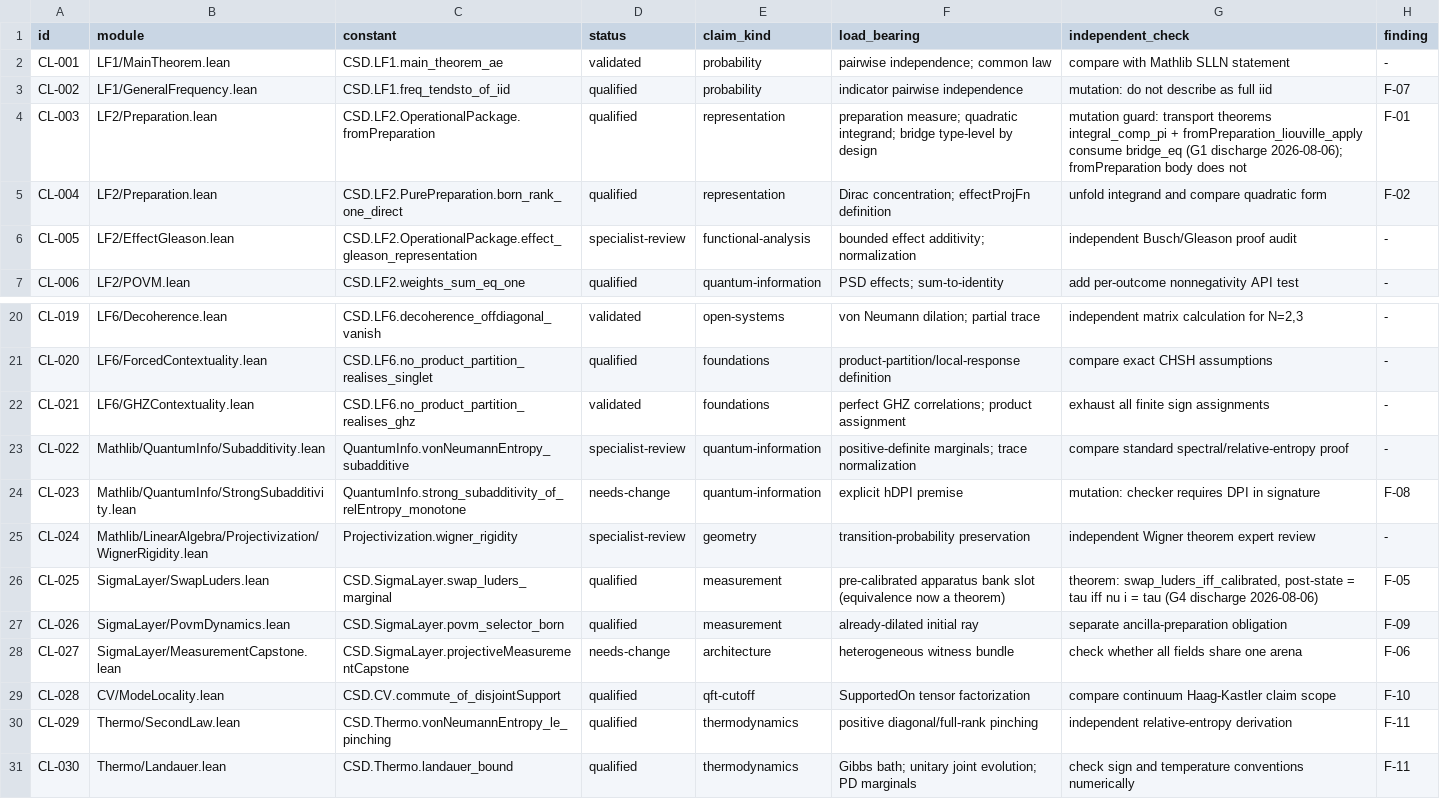
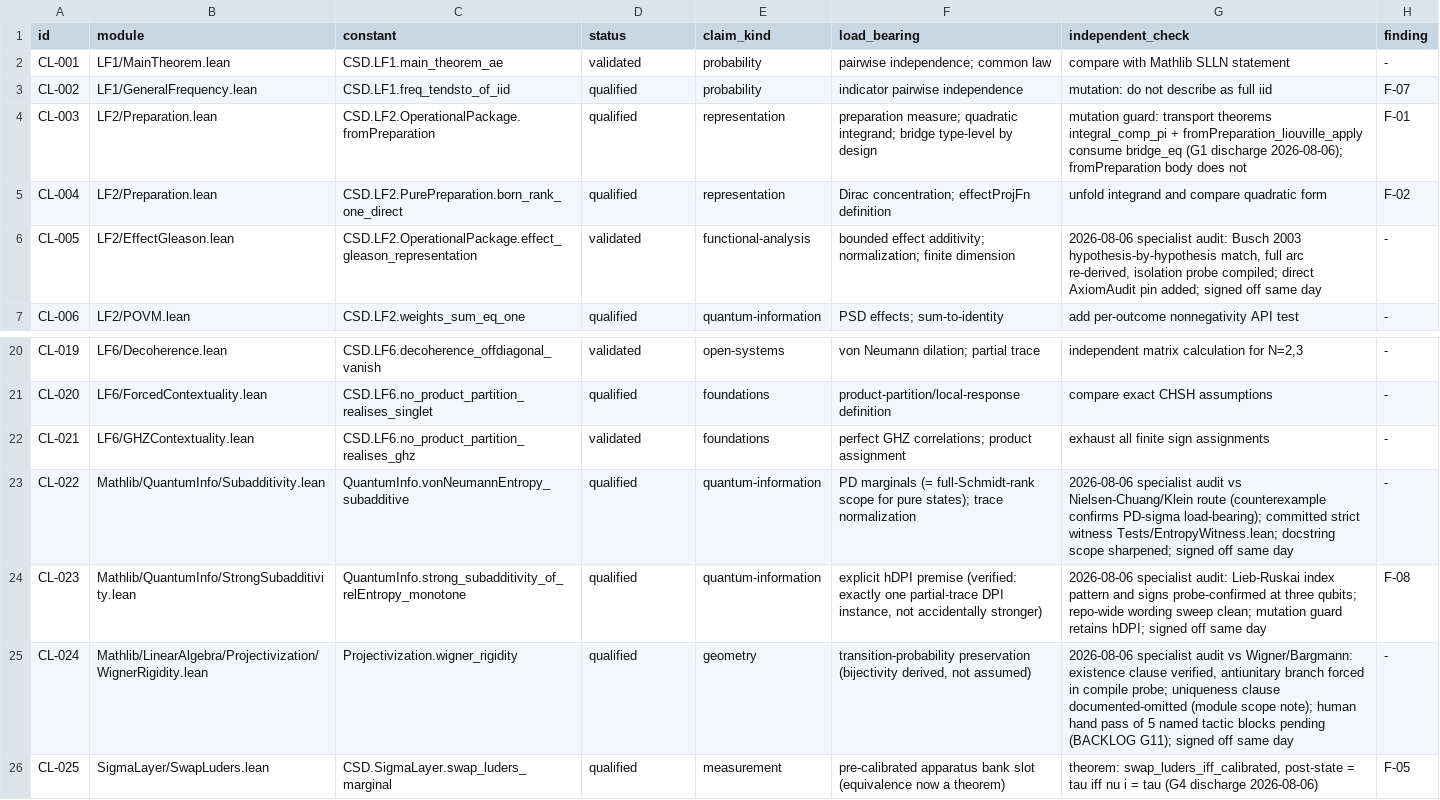
Before and after one commit to zblore/csd-lean4, a TSV file: specs/validation-claims.tsv, drawn as a sheet; only a part is shown, gaps mark what is left out; the shorter side is filled out with more unchanged rows.

```diff
--- a/specs/validation-claims.tsv
+++ b/specs/validation-claims.tsv
@@ -5,3 +5,3 @@ CL-003	LF2/Preparation.lean	CSD.LF2.OperationalPackage.fromPreparation	qualified
 CL-004	LF2/Preparation.lean	CSD.LF2.PurePreparation.born_rank_one_direct	qualified	representation	Dirac concentration; effectProjFn definition	unfold integrand and compare quadratic form	F-02
-CL-005	LF2/EffectGleason.lean	CSD.LF2.OperationalPackage.effect_gleason_representation	specialist-review	functional-analysis	bounded effect additivity; normalization	independent Busch/Gleason proof audit	-
+CL-005	LF2/EffectGleason.lean	CSD.LF2.OperationalPackage.effect_gleason_representation	validated	functional-analysis	bounded effect additivity; normalization; finite dimension	2026-08-06 specialist audit: Busch 2003 hypothesis-by-hypothesis match, full arc re-derived, isolation probe compiled; direct AxiomAudit pin added; signed off same day	-
 CL-006	LF2/POVM.lean	CSD.LF2.weights_sum_eq_one	qualified	quantum-information	PSD effects; sum-to-identity	add per-outcome nonnegativity API test	-
@@ -22,5 +22,5 @@ CL-020	LF6/ForcedContextuality.lean	CSD.LF6.no_product_partition_realises_single
 CL-021	LF6/GHZContextuality.lean	CSD.LF6.no_product_partition_realises_ghz	validated	foundations	perfect GHZ correlations; product assignment	exhaust all finite sign assignments	-
-CL-022	Mathlib/QuantumInfo/Subadditivity.lean	QuantumInfo.vonNeumannEntropy_subadditive	specialist-review	quantum-information	positive-definite marginals; trace normalization	compare standard spectral/relative-entropy proof	-
-CL-023	Mathlib/QuantumInfo/StrongSubadditivity.lean	QuantumInfo.strong_subadditivity_of_relEntropy_monotone	needs-change	quantum-information	explicit hDPI premise	mutation: checker requires DPI in signature	F-08
-CL-024	Mathlib/LinearAlgebra/Projectivization/WignerRigidity.lean	Projectivization.wigner_rigidity	specialist-review	geometry	transition-probability preservation	independent Wigner theorem expert review	-
+CL-022	Mathlib/QuantumInfo/Subadditivity.lean	QuantumInfo.vonNeumannEntropy_subadditive	qualified	quantum-information	PD marginals (= full-Schmidt-rank scope for pure states); trace normalization	2026-08-06 specialist audit vs Nielsen-Chuang/Klein route (counterexample confirms PD-sigma load-bearing); committed strict witness Tests/EntropyWitness.lean; docstring scope sharpened; signed off same day	-
+CL-023	Mathlib/QuantumInfo/StrongSubadditivity.lean	QuantumInfo.strong_subadditivity_of_relEntropy_monotone	qualified	quantum-information	explicit hDPI premise (verified: exactly one partial-trace DPI instance, not accidentally stronger)	2026-08-06 specialist audit: Lieb-Ruskai index pattern and signs probe-confirmed at three qubits; repo-wide wording sweep clean; mutation guard retains hDPI; signed off same day	F-08
+CL-024	Mathlib/LinearAlgebra/Projectivization/WignerRigidity.lean	Projectivization.wigner_rigidity	qualified	geometry	transition-probability preservation (bijectivity derived, not assumed)	2026-08-06 specialist audit vs Wigner/Bargmann: existence clause verified, antiunitary branch forced in compile probe; uniqueness clause documented-omitted (module scope note); human hand pass of 5 named tactic blocks pending (BACKLOG G11); signed off same day	-
 CL-025	SigmaLayer/SwapLuders.lean	CSD.SigmaLayer.swap_luders_marginal	qualified	measurement	pre-calibrated apparatus bank slot (equivalence now a theorem)	theorem: swap_luders_iff_calibrated, post-state = tau iff nu i = tau (G4 discharge 2026-08-06)	F-05
```
Also changed, not shown: 11 other files.
